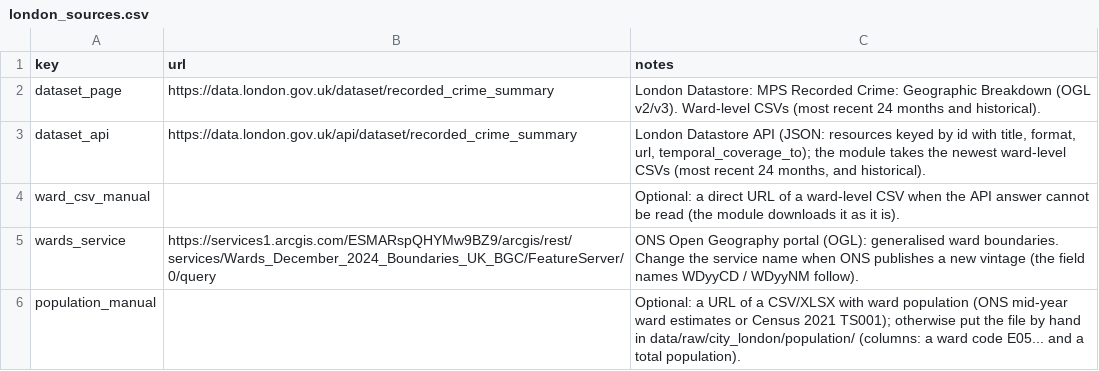
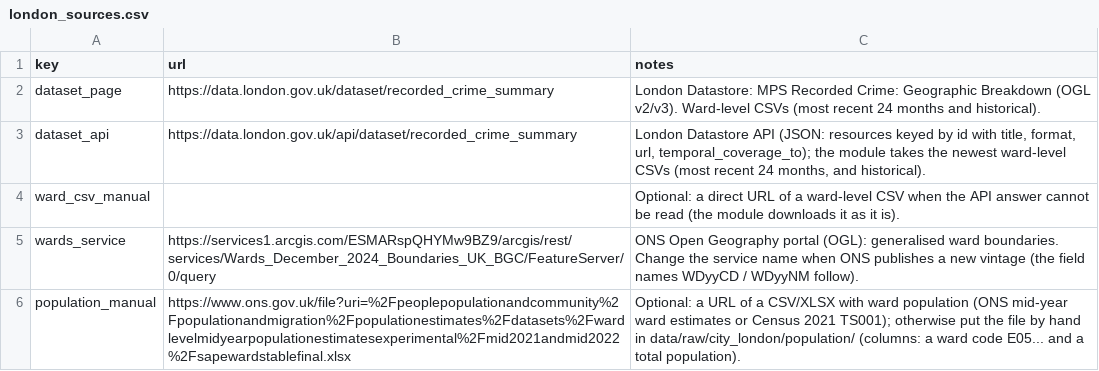
Before and after one commit to abarrosor/WebarchyMapp, a CSV file: reference/london_sources.csv, drawn as a sheet.

```diff
--- a/reference/london_sources.csv
+++ b/reference/london_sources.csv
@@ -5,2 +5,2 @@ ward_csv_manual,,"Optional: a direct URL of a ward-level CSV when the API answer
 wards_service,https://services1.arcgis.com/ESMARspQHYMw9BZ9/arcgis/rest/services/Wards_December_2024_Boundaries_UK_BGC/FeatureServer/0/query,"ONS Open Geography portal (OGL): generalised ward boundaries. Change the service name when ONS publishes a new vintage (the field names WDyyCD / WDyyNM follow)."
-population_manual,,"Optional: a URL of a CSV/XLSX with ward population (ONS mid-year ward estimates or Census 2021 TS001); otherwise put the file by hand in data/raw/city_london/population/ (columns: a ward code E05... and a total population)."
+population_manual,https://www.ons.gov.uk/file?uri=%2Fpeoplepopulationandcommunity%2Fpopulationandmigration%2Fpopulationestimates%2Fdatasets%2Fwardlevelmidyearpopulationestimatesexperimental%2Fmid2021andmid2022%2Fsapewardstablefinal.xlsx,"Optional: a URL of a CSV/XLSX with ward population (ONS mid-year ward estimates or Census 2021 TS001); otherwise put the file by hand in data/raw/city_london/population/ (columns: a ward code E05... and a total population)."
```
Also changed, not shown: reference/fr_offence_types.csv, 2 other files.
